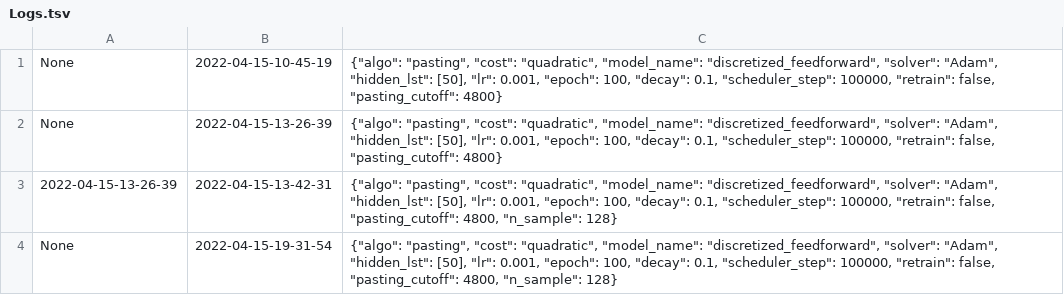
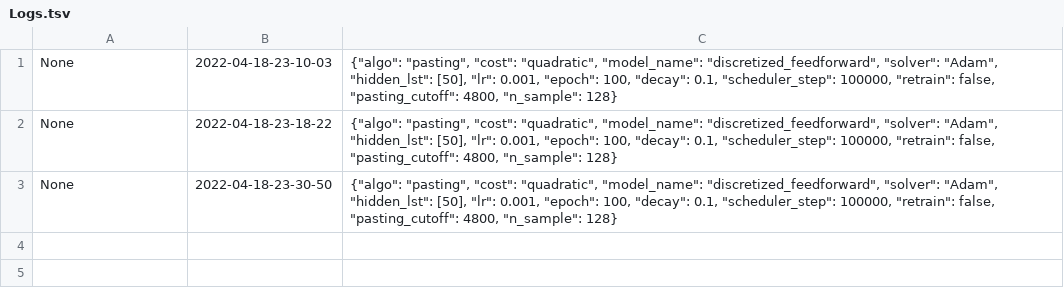
Before and after one commit to xf-shi/ML-for-Transaction-Costs, a TSV file: SingleAgent-Stage2/Logs.tsv, drawn as a sheet.

```diff
--- a/SingleAgent-Stage2/Logs.tsv
+++ b/SingleAgent-Stage2/Logs.tsv
@@ -1,4 +1,3 @@
-None	2022-04-15-10-45-19	{"algo": "pasting", "cost": "quadratic", "model_name": "discretized_feedforward", "solver": "Adam", "hidden_lst": [50], "lr": 0.001, "epoch": 100, "decay": 0.1, "scheduler_step": 100000, "retrain": false, "pasting_cutoff": 4800}
-None	2022-04-15-13-26-39	{"algo": "pasting", "cost": "quadratic", "model_name": "discretized_feedforward", "solver": "Adam", "hidden_lst": [50], "lr": 0.001, "epoch": 100, "decay": 0.1, "scheduler_step": 100000, "retrain": false, "pasting_cutoff": 4800}
-2022-04-15-13-26-39	2022-04-15-13-42-31	{"algo": "pasting", "cost": "quadratic", "model_name": "discretized_feedforward", "solver": "Adam", "hidden_lst": [50], "lr": 0.001, "epoch": 100, "decay": 0.1, "scheduler_step": 100000, "retrain": false, "pasting_cutoff": 4800, "n_sample": 128}
-None	2022-04-15-19-31-54	{"algo": "pasting", "cost": "quadratic", "model_name": "discretized_feedforward", "solver": "Adam", "hidden_lst": [50], "lr": 0.001, "epoch": 100, "decay": 0.1, "scheduler_step": 100000, "retrain": false, "pasting_cutoff": 4800, "n_sample": 128}
+None	2022-04-18-23-10-03	{"algo": "pasting", "cost": "quadratic", "model_name": "discretized_feedforward", "solver": "Adam", "hidden_lst": [50], "lr": 0.001, "epoch": 100, "decay": 0.1, "scheduler_step": 100000, "retrain": false, "pasting_cutoff": 4800, "n_sample": 128}
+None	2022-04-18-23-18-22	{"algo": "pasting", "cost": "quadratic", "model_name": "discretized_feedforward", "solver": "Adam", "hidden_lst": [50], "lr": 0.001, "epoch": 100, "decay": 0.1, "scheduler_step": 100000, "retrain": false, "pasting_cutoff": 4800, "n_sample": 128}
+None	2022-04-18-23-30-50	{"algo": "pasting", "cost": "quadratic", "model_name": "discretized_feedforward", "solver": "Adam", "hidden_lst": [50], "lr": 0.001, "epoch": 100, "decay": 0.1, "scheduler_step": 100000, "retrain": false, "pasting_cutoff": 4800, "n_sample": 128}
```
Also changed, not shown: 11 other files.
